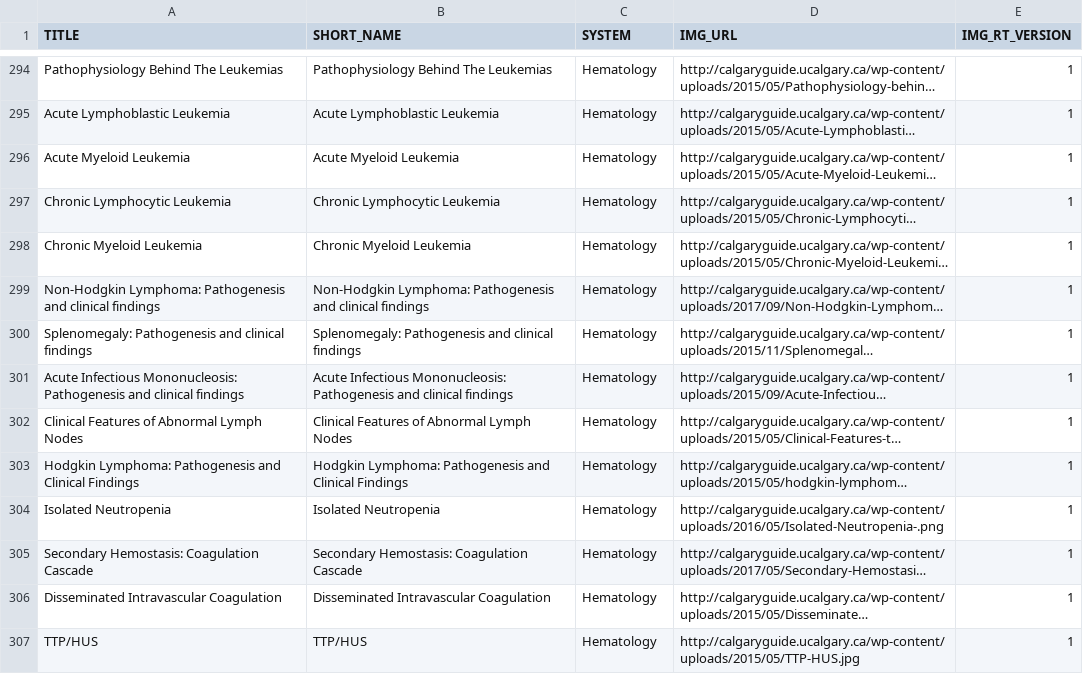
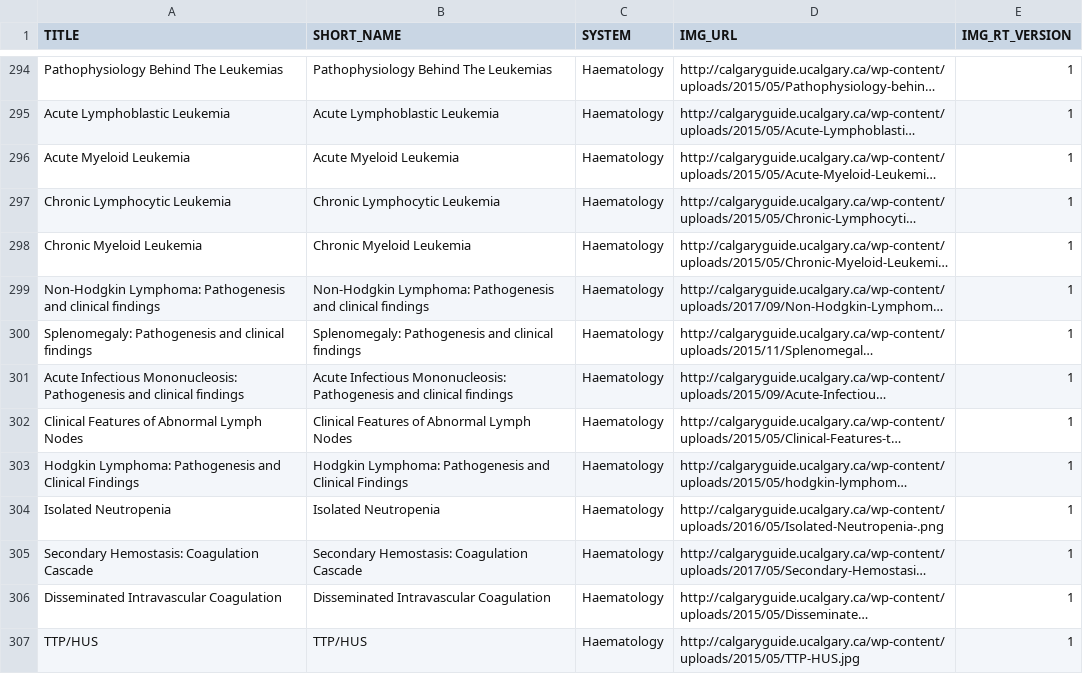
Before and after one commit to dolmstea/dolmstea.github.io, a CSV file: cg/metadata_test.csv, drawn as a sheet; only a part is shown, gaps mark what is left out; long unchanged cells end in …; the diff covers the shown part only; the diff names each change by its address in the sheet, - before the commit and + after, or states it on an @@ line.

```diff
--- a/cg/metadata_test.csv
+++ b/cg/metadata_test.csv
-C294:C307 (SYSTEM): Hematology
+C294:C307 (SYSTEM): Haematology
```
Also changed, not shown: 59 edited cells elsewhere in this file.
